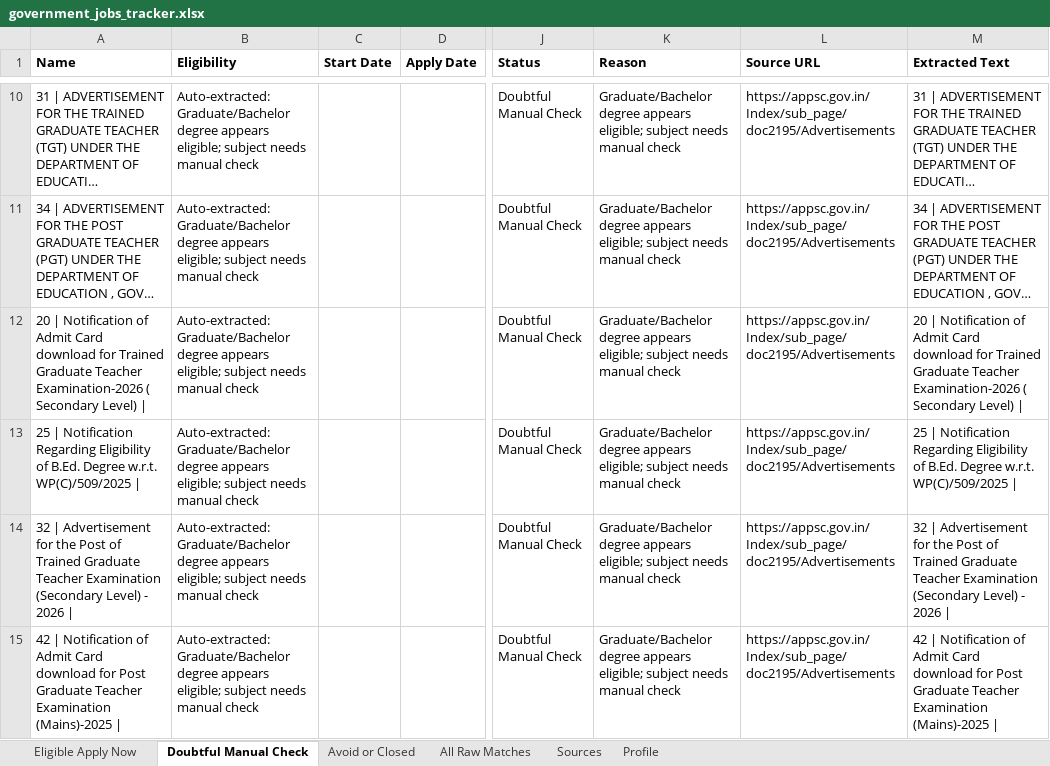
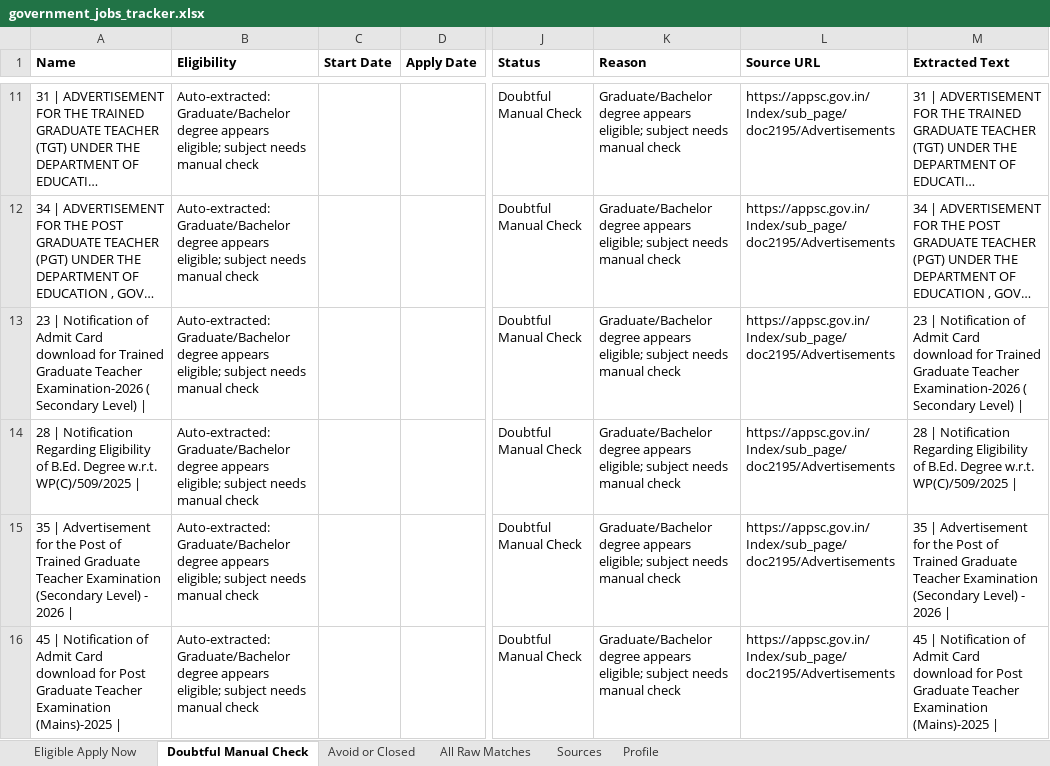
Before and after one commit to cshemant/LearnWithHemant, an Excel workbook: jobs/government_jobs_tracker.xlsx, sheet Doubtful Manual Check, drawn as a sheet; only a part is shown, gaps mark what is left out; long unchanged cells end in …; values as stored, in another font and other column widths than the file's, no borders; addresses are those after the commit; the diff covers the shown part only; the diff names each change by its address in the sheet, - before the commit and + after, or states it on an @@ line.

```diff
--- a/jobs/government_jobs_tracker.xlsx (sheet Doubtful Manual Check)
+++ b/jobs/government_jobs_tracker.xlsx (sheet Doubtful Manual Check)
-A13 (Name): 20 | Notification…
+A13 (Name): 23 | Notification…
-M13 (Extracted Text): 20 | Notification…
+M13 (Extracted Text): 23 | Notification…
-A14 (Name): 25 | Notification…
+A14 (Name): 28 | Notification…
-M14 (Extracted Text): 25 | Notification…
+M14 (Extracted Text): 28 | Notification…
-A15 (Name): 32 | Advertisement…
+A15 (Name): 35 | Advertisement…
-M15 (Extracted Text): 32 | Advertisement…
+M15 (Extracted Text): 35 | Advertisement…
-A16 (Name): 42 | Notification…
+A16 (Name): 45 | Notification…
-M16 (Extracted Text): 42 | Notification…
+M16 (Extracted Text): 45 | Notification…
```
Also changed, not shown: 1 added row and 29 edited cells elsewhere in this sheet, sheet All Raw Matches, sheet Avoid or Closed, sheet Eligible Apply Now, 30 other files.
